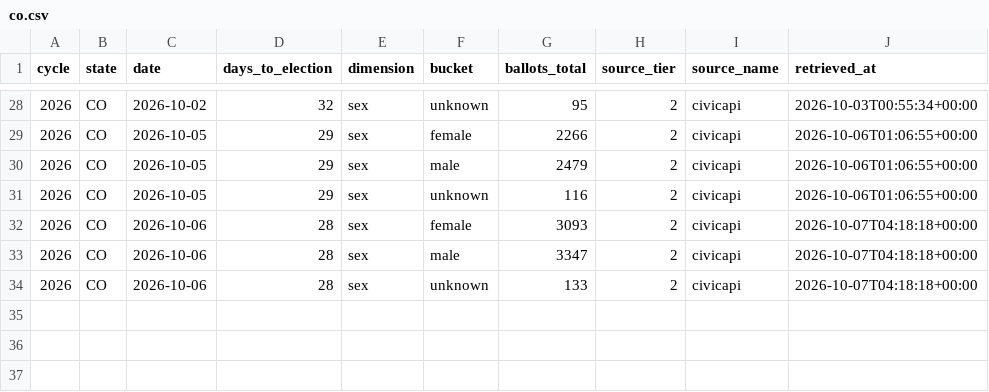
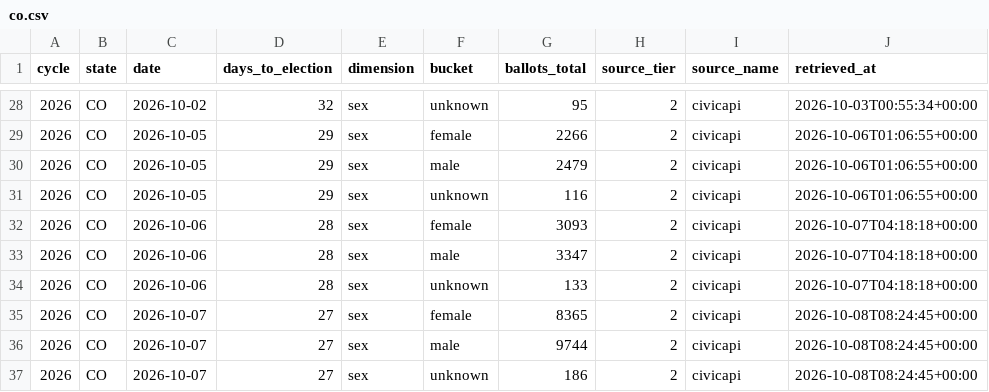
Before and after one commit to ElectIndex/26_early_vote, a CSV file: output/demo/co.csv, drawn as a sheet; only a part is shown, gaps mark what is left out.

```diff
--- a/output/demo/co.csv
+++ b/output/demo/co.csv
@@ -34 +34,4 @@ cycle,state,date,days_to_election,dimension,bucket,ballots_total,source_tier,sou
 2026,CO,2026-10-06,28,sex,unknown,133,2,civicapi,2026-10-07T04:18:18+00:00
+2026,CO,2026-10-07,27,sex,female,8365,2,civicapi,2026-10-08T08:24:45+00:00
+2026,CO,2026-10-07,27,sex,male,9744,2,civicapi,2026-10-08T08:24:45+00:00
+2026,CO,2026-10-07,27,sex,unknown,186,2,civicapi,2026-10-08T08:24:45+00:00
```
Also changed, not shown: output/counties/az.csv, output/counties/co.csv, 8 other files.
